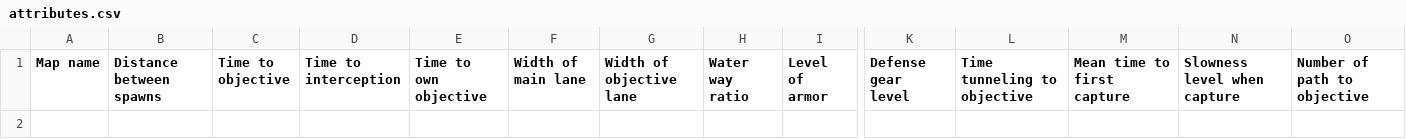
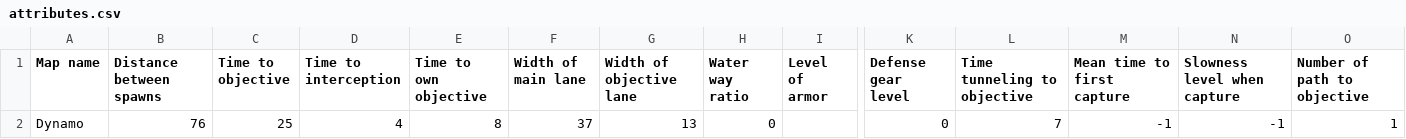
Before and after one commit to NielsTilch/OCC_Analysis, a CSV file: src/external_data/maps/attributes/attribute_update/attributes.csv, drawn as a sheet; only a part is shown, gaps mark what is left out; rows hold the shown columns only; the diff names each change by its address in the sheet, - before the commit and + after, or states it on an @@ line.

Commit message:
Map stats added : Dynamo (ctw)

```diff
--- a/src/external_data/maps/attributes/attribute_update/attributes.csv
+++ b/src/external_data/maps/attributes/attribute_update/attributes.csv
+row 2: Dynamo | 76 | 25 | 4 | 8 | 37 | 13 | 0 |  | 0 | 7 | -1 | -1 | 1
```
